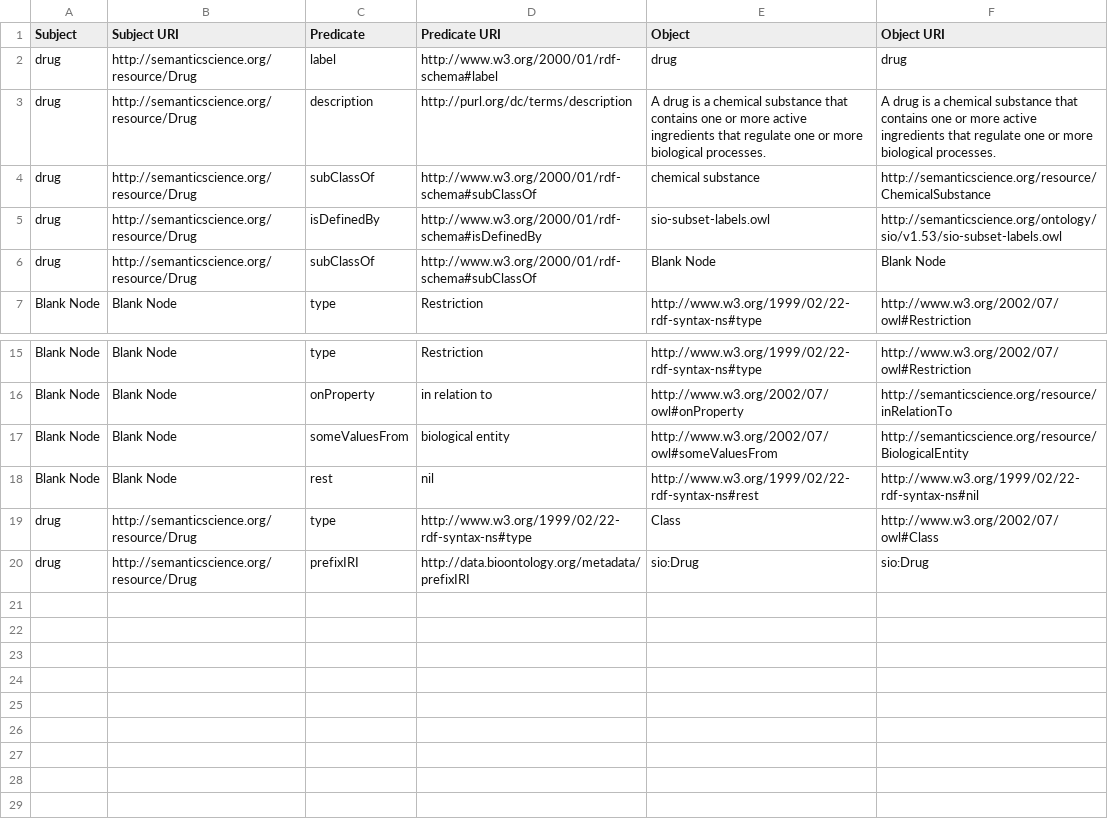
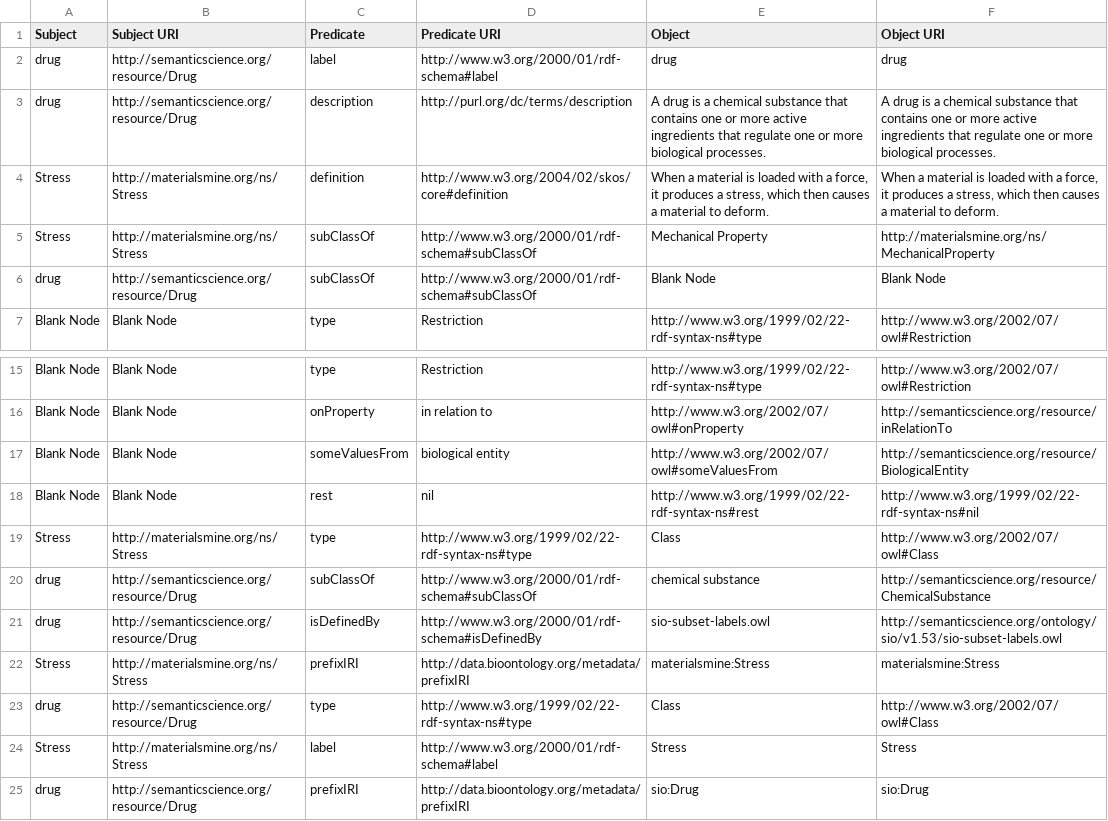
Before and after one commit to teman67/Ontology_Workflow, a CSV file: jupyter_notebooks/new_way_matching/filtered_info.csv, drawn as a sheet; only a part is shown, gaps mark what is left out.

```diff
--- a/jupyter_notebooks/new_way_matching/filtered_info.csv
+++ b/jupyter_notebooks/new_way_matching/filtered_info.csv
@@ -3,4 +3,4 @@ drug,http://semanticscience.org/resource/Drug,label,http://www.w3.org/2000/01/rd
 drug,http://semanticscience.org/resource/Drug,description,http://purl.org/dc/terms/description,A drug is a chemical substance that contains one or more active ingredients that regulate one or more biological processes.,A drug is a chemical substance that contains one or more active ingredients that regulate one or more biological processes.
-drug,http://semanticscience.org/resource/Drug,subClassOf,http://www.w3.org/2000/01/rdf-schema#subClassOf,chemical substance,http://semanticscience.org/resource/ChemicalSubstance
-drug,http://semanticscience.org/resource/Drug,isDefinedBy,http://www.w3.org/2000/01/rdf-schema#isDefinedBy,sio-subset-labels.owl,http://semanticscience.org/ontology/sio/v1.53/sio-subset-labels.owl
+Stress,http://materialsmine.org/ns/Stress,definition,http://www.w3.org/2004/02/skos/core#definition,"When a material is loaded with a force, it produces a stress, which then causes a material to deform. ","When a material is loaded with a force, it produces a stress, which then causes a material to deform. "
+Stress,http://materialsmine.org/ns/Stress,subClassOf,http://www.w3.org/2000/01/rdf-schema#subClassOf,Mechanical Property,http://materialsmine.org/ns/MechanicalProperty
 drug,http://semanticscience.org/resource/Drug,subClassOf,http://www.w3.org/2000/01/rdf-schema#subClassOf,Blank Node,Blank Node
@@ -18,3 +18,8 @@ Blank Node,Blank Node,someValuesFrom,biological entity,http://www.w3.org/2002/07
 Blank Node,Blank Node,rest,nil,http://www.w3.org/1999/02/22-rdf-syntax-ns#rest,http://www.w3.org/1999/02/22-rdf-syntax-ns#nil
+Stress,http://materialsmine.org/ns/Stress,type,http://www.w3.org/1999/02/22-rdf-syntax-ns#type,Class,http://www.w3.org/2002/07/owl#Class
+drug,http://semanticscience.org/resource/Drug,subClassOf,http://www.w3.org/2000/01/rdf-schema#subClassOf,chemical substance,http://semanticscience.org/resource/ChemicalSubstance
+drug,http://semanticscience.org/resource/Drug,isDefinedBy,http://www.w3.org/2000/01/rdf-schema#isDefinedBy,sio-subset-labels.owl,http://semanticscience.org/ontology/sio/v1.53/sio-subset-labels.owl
+Stress,http://materialsmine.org/ns/Stress,prefixIRI,http://data.bioontology.org/metadata/prefixIRI,materialsmine:Stress,materialsmine:Stress
 drug,http://semanticscience.org/resource/Drug,type,http://www.w3.org/1999/02/22-rdf-syntax-ns#type,Class,http://www.w3.org/2002/07/owl#Class
+Stress,http://materialsmine.org/ns/Stress,label,http://www.w3.org/2000/01/rdf-schema#label,Stress,Stress
 drug,http://semanticscience.org/resource/Drug,prefixIRI,http://data.bioontology.org/metadata/prefixIRI,sio:Drug,sio:Drug
```
Also changed, not shown: jupyter_notebooks/ontology_classes.csv, 4 other files.
